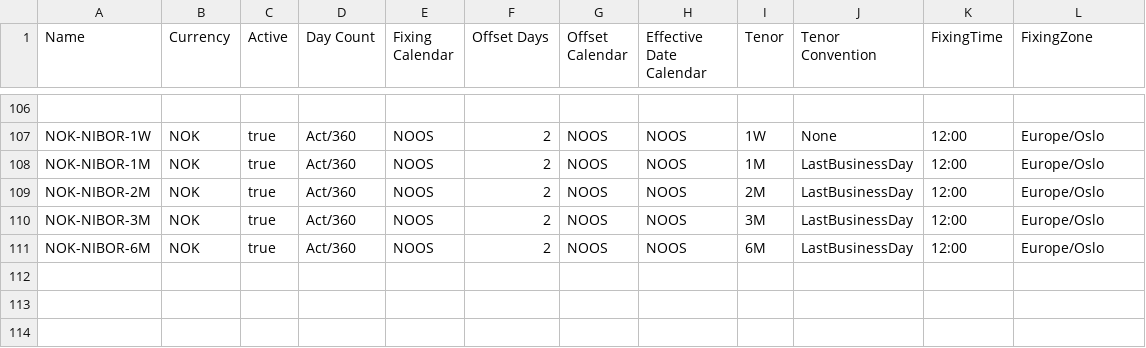
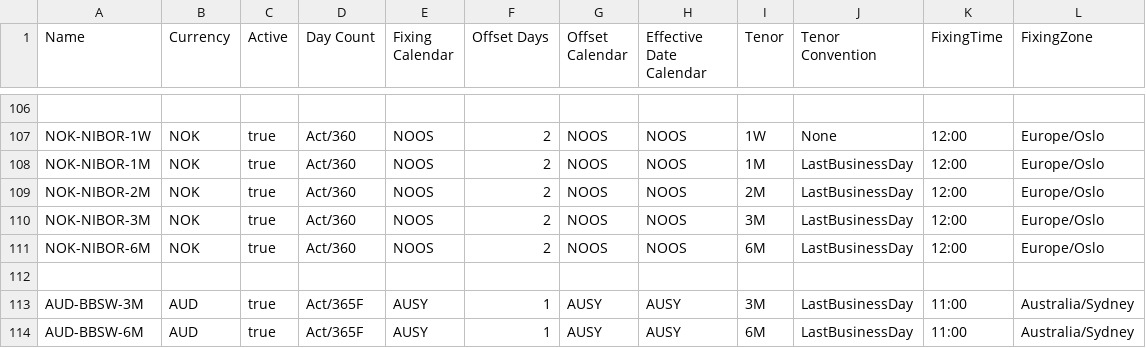
Before and after one commit to OpenGamma/Strata, a CSV file: modules/basics/src/main/resources/com/opengamma/strata/config/base/IborIndexData.csv, drawn as a sheet; only a part is shown, gaps mark what is left out.

```diff
--- a/modules/basics/src/main/resources/com/opengamma/strata/config/base/IborIndexData.csv
+++ b/modules/basics/src/main/resources/com/opengamma/strata/config/base/IborIndexData.csv
@@ -111 +111,4 @@ NOK-NIBOR-3M,NOK,true,Act/360,NOOS,2,NOOS,NOOS,3M,LastBusinessDay,12:00,Europe/O
 NOK-NIBOR-6M,NOK,true,Act/360,NOOS,2,NOOS,NOOS,6M,LastBusinessDay,12:00,Europe/Oslo
+,,,,,,
+AUD-BBSW-3M,AUD,true,Act/365F,AUSY,1,AUSY,AUSY,3M,LastBusinessDay,11:00,Australia/Sydney
+AUD-BBSW-6M,AUD,true,Act/365F,AUSY,1,AUSY,AUSY,6M,LastBusinessDay,11:00,Australia/Sydney
```
Also changed, not shown: modules/basics/src/main/resources/com/opengamma/strata/config/base/OvernightIndexData.csv, 6 other files.
